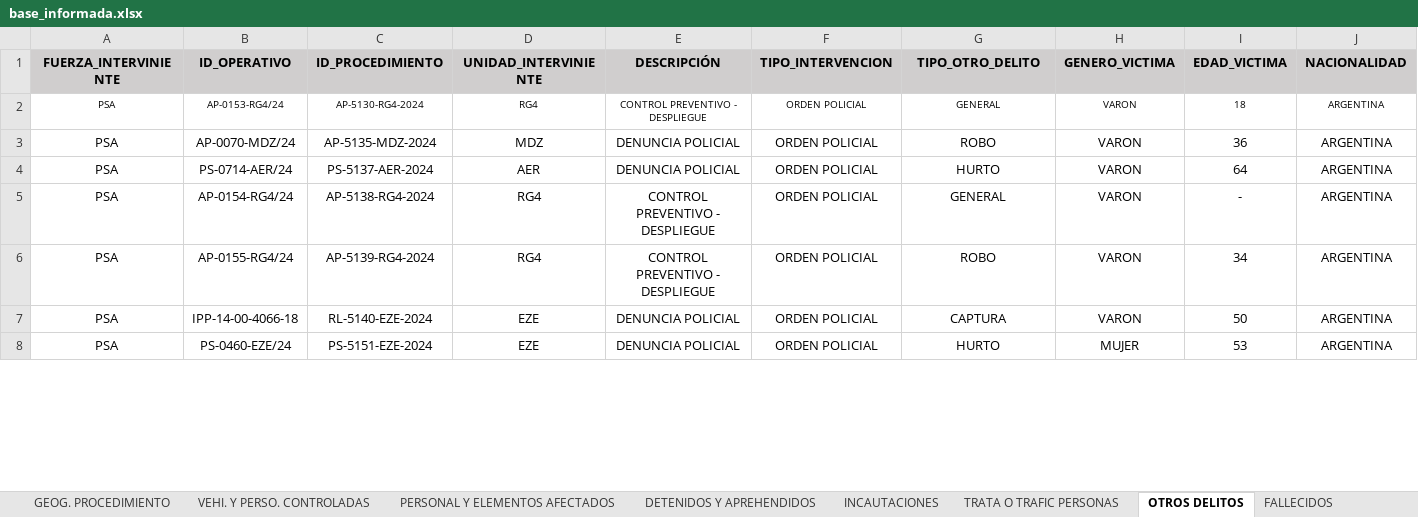
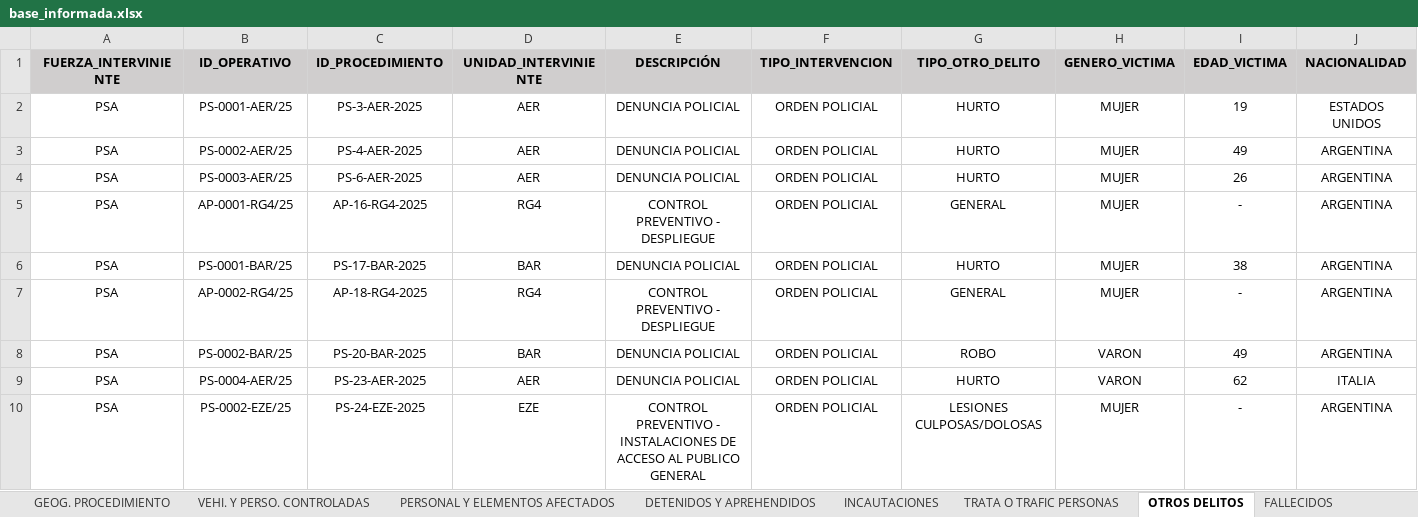
Before and after one commit to jonatha1992/DNEC, an Excel workbook: db/base_informada.xlsx, sheet OTROS DELITOS, drawn as a sheet; only a part is shown; values as stored, in another font and other column widths than the file's, no borders; removed rows and columns are numbered as before the commit, all else as after; rows hold the shown columns only; the diff covers the shown part only; the diff names each change by its address in the sheet, - before the commit and + after, or states it on an @@ line.

```diff
--- a/db/base_informada.xlsx (sheet OTROS DELITOS)
+++ b/db/base_informada.xlsx (sheet OTROS DELITOS)
+row 2: PSA | PS-0001-AER/25 | PS-3-AER-2025 | AER | DENUNCIA POLICIAL | ORDEN POLICIAL | HURTO | MUJER | 19 | ESTADOS UNIDOS
+row 3: PSA | PS-0002-AER/25 | PS-4-AER-2025 | AER | DENUNCIA POLICIAL | ORDEN POLICIAL | HURTO | MUJER | 49 | ARGENTINA
+row 4: PSA | PS-0003-AER/25 | PS-6-AER-2025 | AER | DENUNCIA POLICIAL | ORDEN POLICIAL | HURTO | MUJER | 26 | ARGENTINA
@@ A5:J5 text size: larger @@
-B5 (ID_OPERATIVO): AP-0153-RG4/24
+B5 (ID_OPERATIVO): AP-0001-RG4/25
-C5 (ID_PROCEDIMIENTO): AP-5130-RG4-2024
+C5 (ID_PROCEDIMIENTO): AP-16-RG4-2025
-H5 (GENERO_VICTIMA): VARON
+H5 (GENERO_VICTIMA): MUJER
-I5 (EDAD_VICTIMA): 18
+I5 (EDAD_VICTIMA): -
-row 3: PSA | AP-0070-MDZ/24 | AP-5135-MDZ-2024 | MDZ | DENUNCIA POLICIAL | ORDEN POLICIAL | ROBO | VARON | 36 | ARGENTINA
-B6 (ID_OPERATIVO): PS-0714-AER/24
+B6 (ID_OPERATIVO): PS-0001-BAR/25
-C6 (ID_PROCEDIMIENTO): PS-5137-AER-2024
+C6 (ID_PROCEDIMIENTO): PS-17-BAR-2025
-D6 (UNIDAD_INTERVINIENTE): AER
+D6 (UNIDAD_INTERVINIENTE): BAR
-H6:H7 (GENERO_VICTIMA): VARON
+H6:H7 (GENERO_VICTIMA): MUJER
-I6 (EDAD_VICTIMA): 64
+I6 (EDAD_VICTIMA): 38
-B7 (ID_OPERATIVO): AP-0154-RG4/24
+B7 (ID_OPERATIVO): AP-0002-RG4/25
-C7 (ID_PROCEDIMIENTO): AP-5138-RG4-2024
+C7 (ID_PROCEDIMIENTO): AP-18-RG4-2025
-B8 (ID_OPERATIVO): AP-0155-RG4/24
+B8 (ID_OPERATIVO): PS-0002-BAR/25
-C8 (ID_PROCEDIMIENTO): AP-5139-RG4-2024
+C8 (ID_PROCEDIMIENTO): PS-20-BAR-2025
-D8 (UNIDAD_INTERVINIENTE): RG4
+D8 (UNIDAD_INTERVINIENTE): BAR
-E8 (DESCRIPCIÓN): CONTROL PREVENTIVO - DESPLIEGUE
+E8 (DESCRIPCIÓN): DENUNCIA POLICIAL
-I8 (EDAD_VICTIMA): 34
+I8 (EDAD_VICTIMA): 49
-B9 (ID_OPERATIVO): IPP-14-00-4066-18
+B9 (ID_OPERATIVO): PS-0004-AER/25
-C9 (ID_PROCEDIMIENTO): RL-5140-EZE-2024
+C9 (ID_PROCEDIMIENTO): PS-23-AER-2025
-D9 (UNIDAD_INTERVINIENTE): EZE
+D9 (UNIDAD_INTERVINIENTE): AER
-G9 (TIPO_OTRO_DELITO): CAPTURA
+G9 (TIPO_OTRO_DELITO): HURTO
-I9 (EDAD_VICTIMA): 50
+I9 (EDAD_VICTIMA): 62
-J9 (NACIONALIDAD): ARGENTINA
+J9 (NACIONALIDAD): ITALIA
-B10 (ID_OPERATIVO): PS-0460-EZE/24
+B10 (ID_OPERATIVO): PS-0002-EZE/25
-C10 (ID_PROCEDIMIENTO): PS-5151-EZE-2024
+C10 (ID_PROCEDIMIENTO): PS-24-EZE-2025
-E10 (DESCRIPCIÓN): DENUNCIA POLICIAL
+E10 (DESCRIPCIÓN): CONTROL PREVENTIVO - INSTALACIONES DE ACCESO AL PUBLICO GENERAL
-G10 (TIPO_OTRO_DELITO): HURTO
+G10 (TIPO_OTRO_DELITO): LESIONES CULPOSAS/DOLOSAS
-I10 (EDAD_VICTIMA): 53
+I10 (EDAD_VICTIMA): -
```
Also changed, not shown: 1 added row, 3 removed rows, 141 edited cells and cell formats elsewhere in this sheet, sheet GEOG. PROCEDIMIENTO, sheet DETENIDOS Y APREHENDIDOS, sheet PERSONAL Y ELEMENTOS AFECTADOS, sheet INCAUTACIONES, sheet VEHI. Y PERSO. CONTROLADAS, sheet CODIGO OPERATIVO, 4 more sheets, other sheet tabs, 22 other files.
